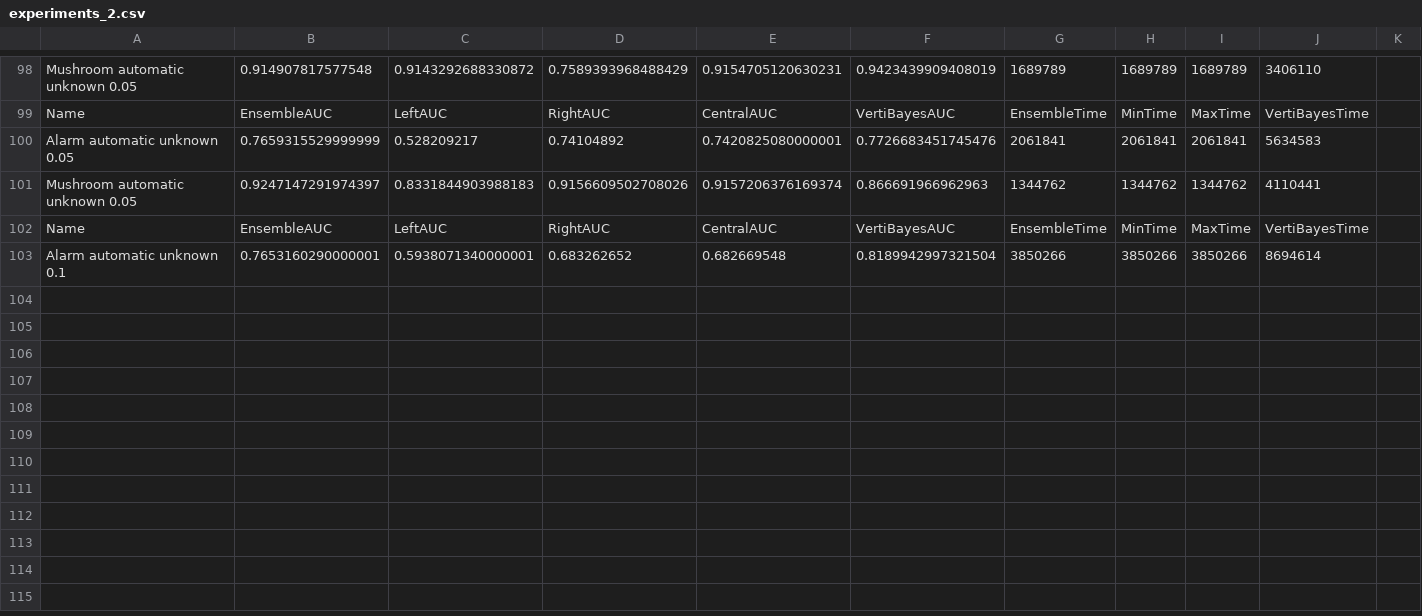
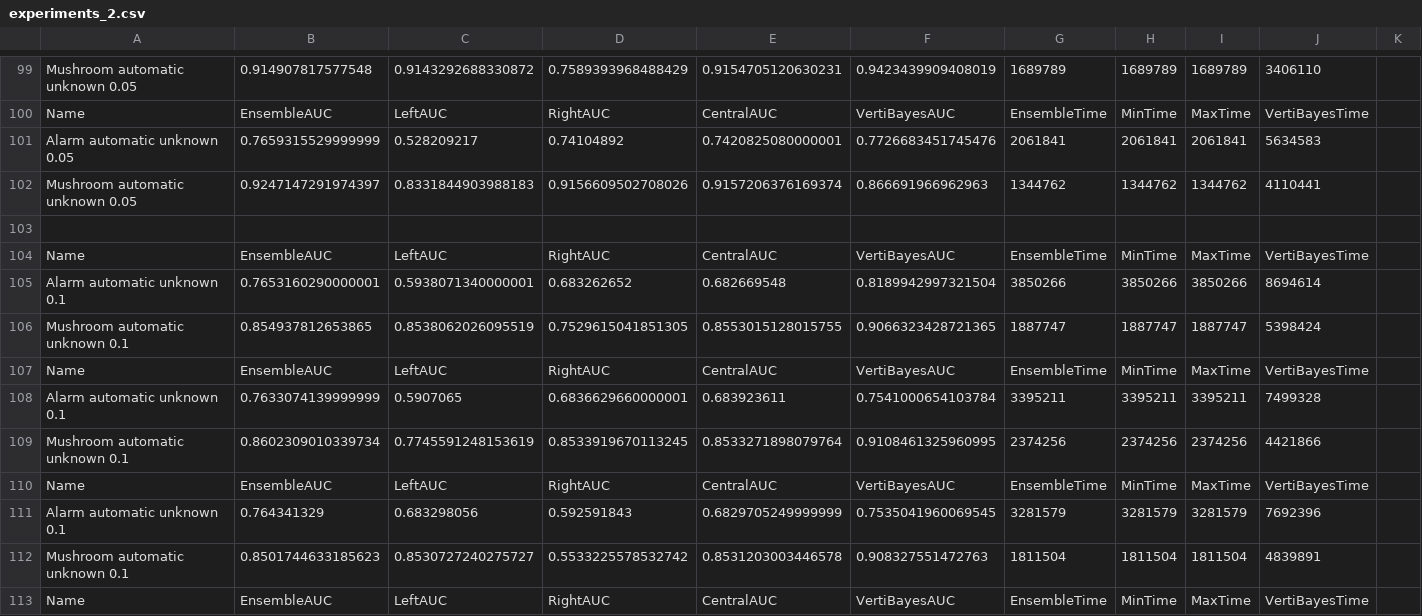
Before and after one commit to MaastrichtU-CDS/bayesianEnsemble, a CSV file: algorithm/experiments_2.csv, drawn as a sheet; only a part is shown, gaps mark what is left out; the diff covers the shown part only.

Commit message:
Fixed vertical ensembles

```diff
--- a/algorithm/experiments_2.csv
+++ b/algorithm/experiments_2.csv
@@ -101,3 +102,12 @@ Alarm automatic unknown 0.05; 0.7659315529999999; 0.528209217; 0.74104892; 0.742
 Mushroom automatic unknown 0.05; 0.9247147291974397; 0.8331844903988183; 0.9156609502708026; 0.9157206376169374; 0.866691966962963; 1344762; 1344762; 1344762; 4110441
+
 Name; EnsembleAUC; LeftAUC; RightAUC; CentralAUC; VertiBayesAUC; EnsembleTime; MinTime; MaxTime; VertiBayesTime
 Alarm automatic unknown 0.1; 0.7653160290000001; 0.5938071340000001; 0.683262652; 0.682669548; 0.8189942997321504; 3850266; 3850266; 3850266; 8694614
+Mushroom automatic unknown 0.1; 0.854937812653865; 0.8538062026095519; 0.7529615041851305; 0.8553015128015755; 0.9066323428721365; 1887747; 1887747; 1887747; 5398424
+Name; EnsembleAUC; LeftAUC; RightAUC; CentralAUC; VertiBayesAUC; EnsembleTime; MinTime; MaxTime; VertiBayesTime
+Alarm automatic unknown 0.1; 0.7633074139999999; 0.5907065; 0.6836629660000001; 0.683923611; 0.7541000654103784; 3395211; 3395211; 3395211; 7499328
+Mushroom automatic unknown 0.1; 0.8602309010339734; 0.7745591248153619; 0.8533919670113245; 0.8533271898079764; 0.9108461325960995; 2374256; 2374256; 2374256; 4421866
+Name; EnsembleAUC; LeftAUC; RightAUC; CentralAUC; VertiBayesAUC; EnsembleTime; MinTime; MaxTime; VertiBayesTime
+Alarm automatic unknown 0.1; 0.764341329; 0.683298056; 0.592591843; 0.6829705249999999; 0.7535041960069545; 3281579; 3281579; 3281579; 7692396
+Mushroom automatic unknown 0.1; 0.8501744633185623; 0.8530727240275727; 0.5533225578532742; 0.8531203003446578; 0.908327551472763; 1811504; 1811504; 1811504; 4839891
+Name; EnsembleAUC; LeftAUC; RightAUC; CentralAUC; VertiBayesAUC; EnsembleTime; MinTime; MaxTime; VertiBayesTime
```
Also changed, not shown: 12 added rows elsewhere in this file, 13 other files.
